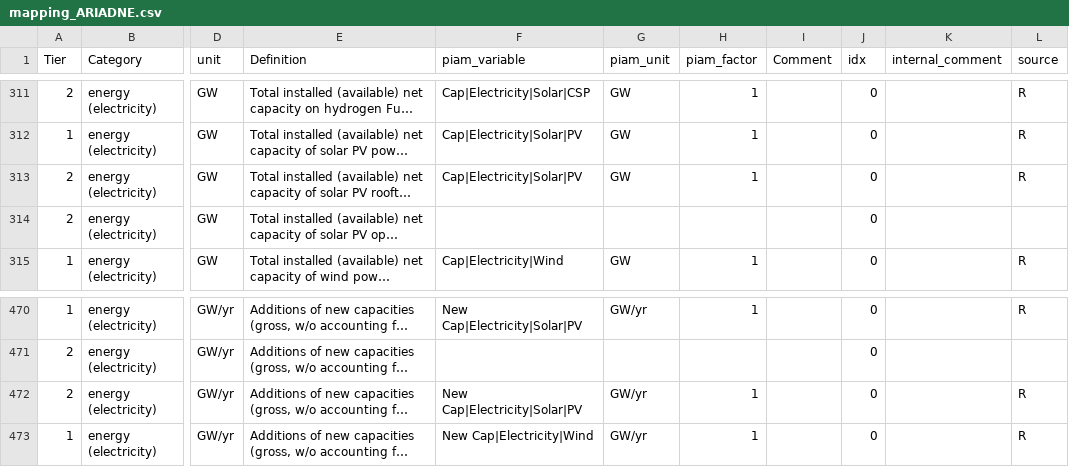
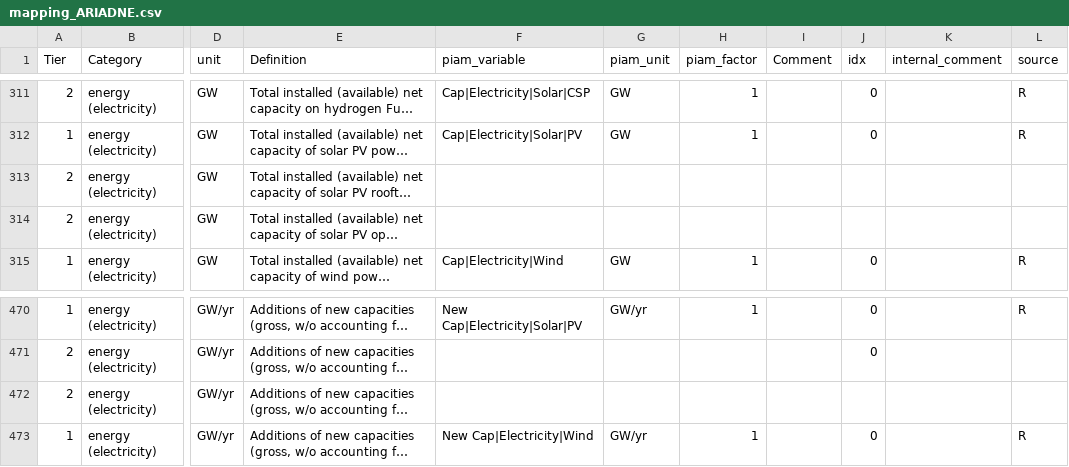
Before and after one commit to tonnrueter/piamInterfaces, a CSV file: inst/mappings/mapping_ARIADNE.csv, drawn as a sheet; only a part is shown, gaps mark what is left out; long unchanged cells end in …; the diff names each change by its address in the sheet, - before the commit and + after, or states it on an @@ line.

Commit message:
only map solar PV open field in ariadne mapping

```diff
--- a/inst/mappings/mapping_ARIADNE.csv
+++ b/inst/mappings/mapping_ARIADNE.csv
-F313 (piam_variable): Cap|Electricity|Solar|PV
+F313 (piam_variable): (empty)
-G313 (piam_unit): GW
+G313 (piam_unit): (empty)
-H313 (piam_factor): 1
+H313 (piam_factor): (empty)
-J313:J314 (idx): 0
+J313:J314 (idx): (empty)
-L313 (source): R
+L313 (source): (empty)
-F472 (piam_variable): New Cap|Electricity|Solar|PV
+F472 (piam_variable): (empty)
-G472 (piam_unit): GW/yr
+G472 (piam_unit): (empty)
-H472 (piam_factor): 1
+H472 (piam_factor): (empty)
-J472 (idx): 0
+J472 (idx): (empty)
-L472 (source): R
+L472 (source): (empty)
```
